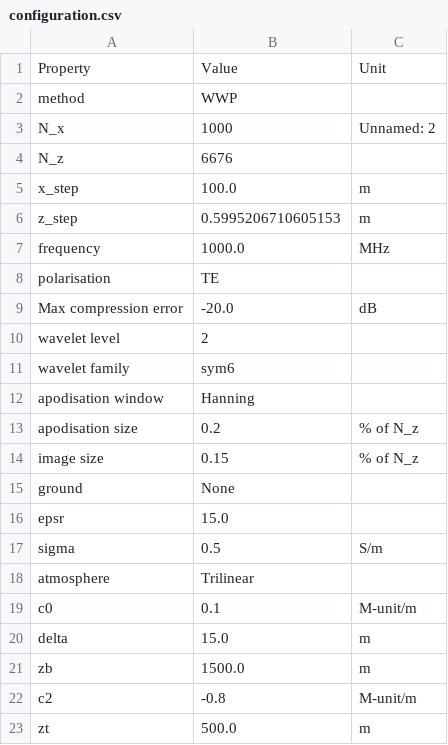
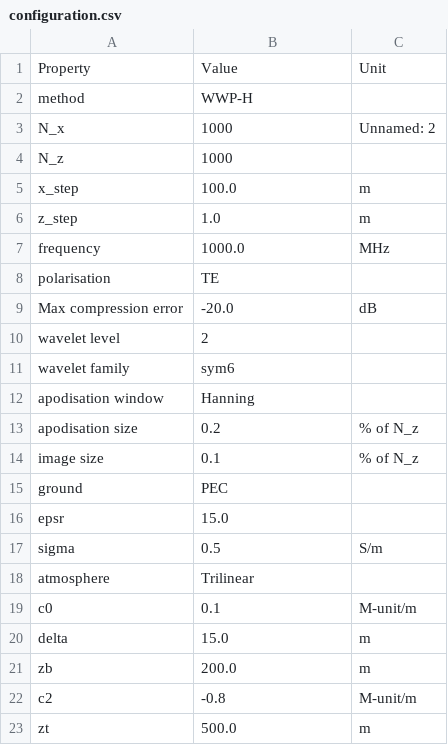
Before and after one commit to remi-douvenot/ssw-2d, a CSV file: propagation/outputs/configuration.csv, drawn as a sheet; only a part is shown.

```diff
--- a/propagation/outputs/configuration.csv
+++ b/propagation/outputs/configuration.csv
@@ -1,7 +1,7 @@
 Property,Value,Unit
-method,WWP,
+method,WWP-H,
 N_x,1000,Unnamed: 2
-N_z,6676,
+N_z,1000,
 x_step,100.0,m
-z_step,0.5995206710605153,m
+z_step,1.0,m
 frequency,1000.0,MHz
@@ -13,4 +13,4 @@ apodisation window,Hanning,
 apodisation size,0.2,% of N_z
-image size,0.15,% of N_z
-ground,None,
+image size,0.1,% of N_z
+ground,PEC,
 epsr,15.0,
@@ -20,3 +20,3 @@ c0,0.1,M-unit/m
 delta,15.0,m
-zb,1500.0,m
+zb,200.0,m
 c2,-0.8,M-unit/m
```
Also changed, not shown: propagation/inputs/configuration.csv, 22 other files.
